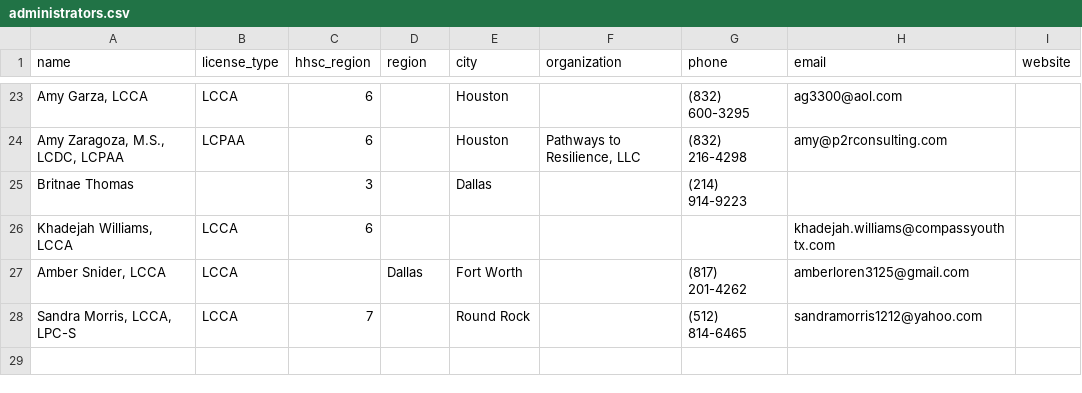
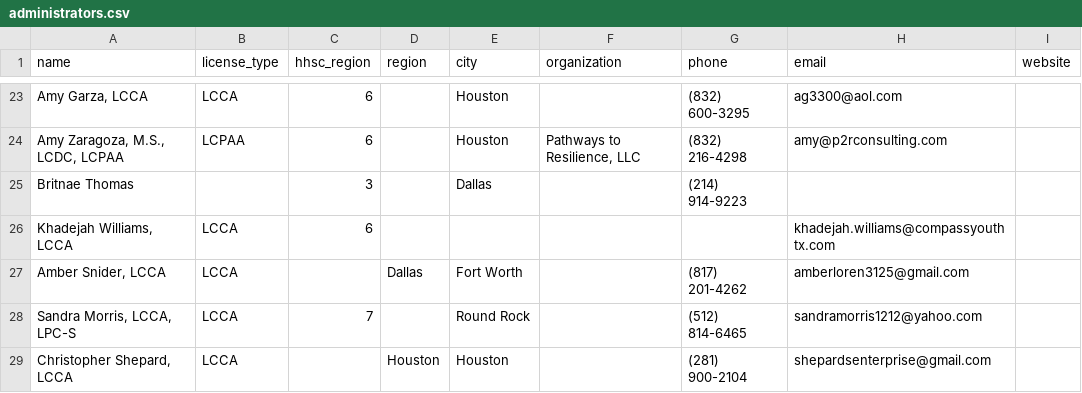
Before and after one commit to AlyssaLozano/licensedadmin, a CSV file: data/administrators.csv, drawn as a sheet; only a part is shown, gaps mark what is left out.

```diff
--- a/data/administrators.csv
+++ b/data/administrators.csv
@@ -28 +28,2 @@ name,license_type,hhsc_region,region,city,organization,phone,email,website
 "Sandra Morris, LCCA, LPC-S",LCCA,7,,"Round Rock",,"(512) 814-6465","sandramorris1212@yahoo.com",
+"Christopher Shepard, LCCA",LCCA,,Houston,Houston,,"(281) 900-2104","shepardsenterprise@gmail.com",
```
